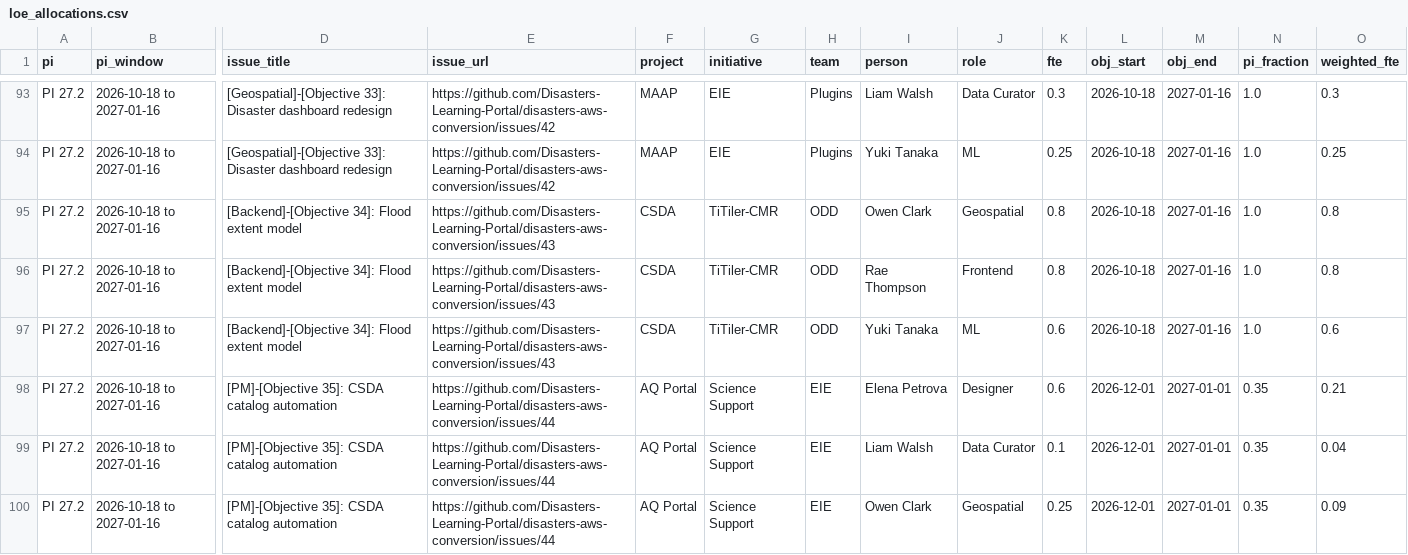
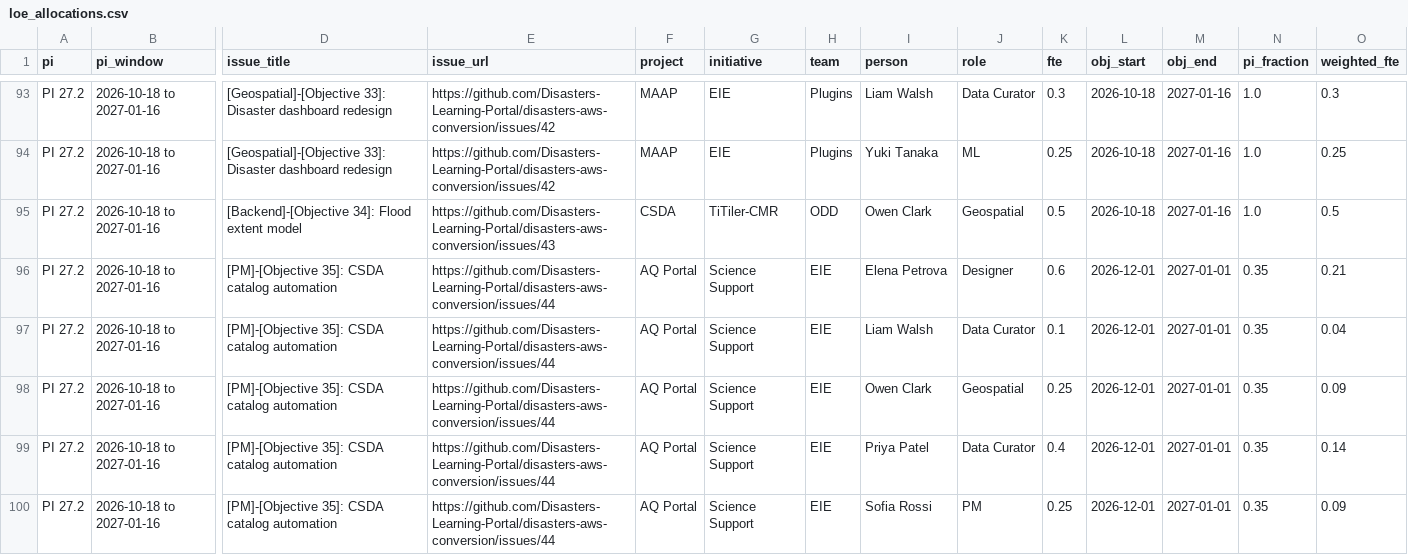
Before and after one commit to Disasters-Learning-Portal/disasters-aws-conversion, a CSV file: reports/loe_allocations.csv, drawn as a sheet; only a part is shown, gaps mark what is left out; the shorter side is filled out with more unchanged rows; rows hold the shown columns only; the diff names each change by its address in the sheet, - before the commit and + after, or states it on an @@ line.

```diff
--- a/reports/loe_allocations.csv
+++ b/reports/loe_allocations.csv
-K95 (fte): 0.8
+K95 (fte): 0.5
-O95 (weighted_fte): 0.8
+O95 (weighted_fte): 0.5
-row 96: PI 27.2 | 2026-10-18 to 2027-01-16 | [Backend]-[Objective 34]: Flood extent model | https://github.com/Disasters-Learning-Portal/disasters-aws-conversion/issues/43 | CSDA | TiTiler-CMR | ODD | Rae Thompson | Frontend | 0.8 | 2026-10-18 | 2027-01-16 | 1.0 | 0.8
-row 97: PI 27.2 | 2026-10-18 to 2027-01-16 | [Backend]-[Objective 34]: Flood extent model | https://github.com/Disasters-Learning-Portal/disasters-aws-conversion/issues/43 | CSDA | TiTiler-CMR | ODD | Yuki Tanaka | ML | 0.6 | 2026-10-18 | 2027-01-16 | 1.0 | 0.6
```
Also changed, not shown: reports/loe_by_person.csv, reports/loe_by_role.csv, 1 other file.
